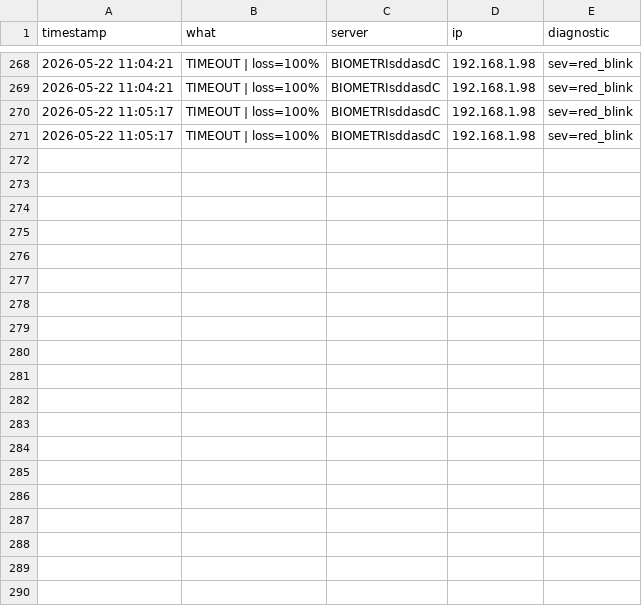
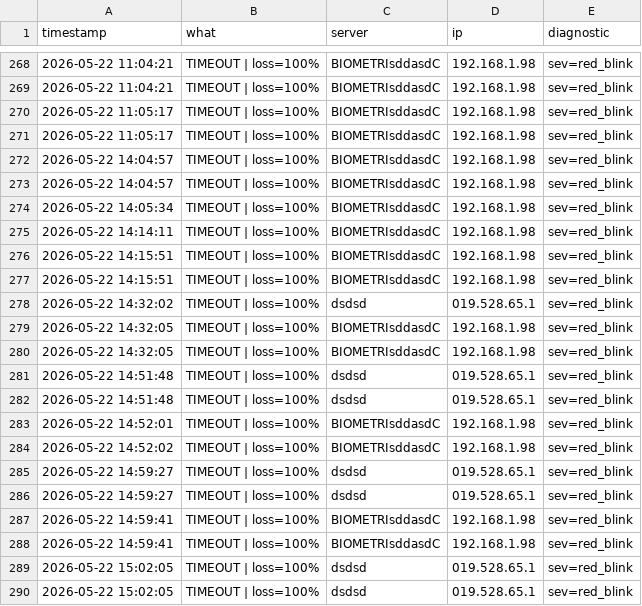
Before and after one commit to vincentalvarez418/CSD-PINGER, a CSV file: nm_log.csv, drawn as a sheet; only a part is shown, gaps mark what is left out; the diff covers the shown part only; the diff names each change by its address in the sheet, - before the commit and + after, or states it on an @@ line.

```diff
--- a/nm_log.csv
+++ b/nm_log.csv
+row 272: 2026-05-22 14:04:57 | TIMEOUT | loss=100% | BIOMETRIsddasdC | 192.168.1.98 | sev=red_blink
+row 273: 2026-05-22 14:04:57 | TIMEOUT | loss=100% | BIOMETRIsddasdC | 192.168.1.98 | sev=red_blink
+row 274: 2026-05-22 14:05:34 | TIMEOUT | loss=100% | BIOMETRIsddasdC | 192.168.1.98 | sev=red_blink
+row 275: 2026-05-22 14:14:11 | TIMEOUT | loss=100% | BIOMETRIsddasdC | 192.168.1.98 | sev=red_blink
+row 276: 2026-05-22 14:15:51 | TIMEOUT | loss=100% | BIOMETRIsddasdC | 192.168.1.98 | sev=red_blink
+row 277: 2026-05-22 14:15:51 | TIMEOUT | loss=100% | BIOMETRIsddasdC | 192.168.1.98 | sev=red_blink
+row 278: 2026-05-22 14:32:02 | TIMEOUT | loss=100% | dsdsd | 019.528.65.1 | sev=red_blink
+row 279: 2026-05-22 14:32:05 | TIMEOUT | loss=100% | BIOMETRIsddasdC | 192.168.1.98 | sev=red_blink
+row 280: 2026-05-22 14:32:05 | TIMEOUT | loss=100% | BIOMETRIsddasdC | 192.168.1.98 | sev=red_blink
+row 281: 2026-05-22 14:51:48 | TIMEOUT | loss=100% | dsdsd | 019.528.65.1 | sev=red_blink
+row 282: 2026-05-22 14:51:48 | TIMEOUT | loss=100% | dsdsd | 019.528.65.1 | sev=red_blink
+row 283: 2026-05-22 14:52:01 | TIMEOUT | loss=100% | BIOMETRIsddasdC | 192.168.1.98 | sev=red_blink
+row 284: 2026-05-22 14:52:02 | TIMEOUT | loss=100% | BIOMETRIsddasdC | 192.168.1.98 | sev=red_blink
+row 285: 2026-05-22 14:59:27 | TIMEOUT | loss=100% | dsdsd | 019.528.65.1 | sev=red_blink
+row 286: 2026-05-22 14:59:27 | TIMEOUT | loss=100% | dsdsd | 019.528.65.1 | sev=red_blink
+row 287: 2026-05-22 14:59:41 | TIMEOUT | loss=100% | BIOMETRIsddasdC | 192.168.1.98 | sev=red_blink
+row 288: 2026-05-22 14:59:41 | TIMEOUT | loss=100% | BIOMETRIsddasdC | 192.168.1.98 | sev=red_blink
+row 289: 2026-05-22 15:02:05 | TIMEOUT | loss=100% | dsdsd | 019.528.65.1 | sev=red_blink
+row 290: 2026-05-22 15:02:05 | TIMEOUT | loss=100% | dsdsd | 019.528.65.1 | sev=red_blink
```
Also changed, not shown: 14 added rows elsewhere in this file, 3 other files.
